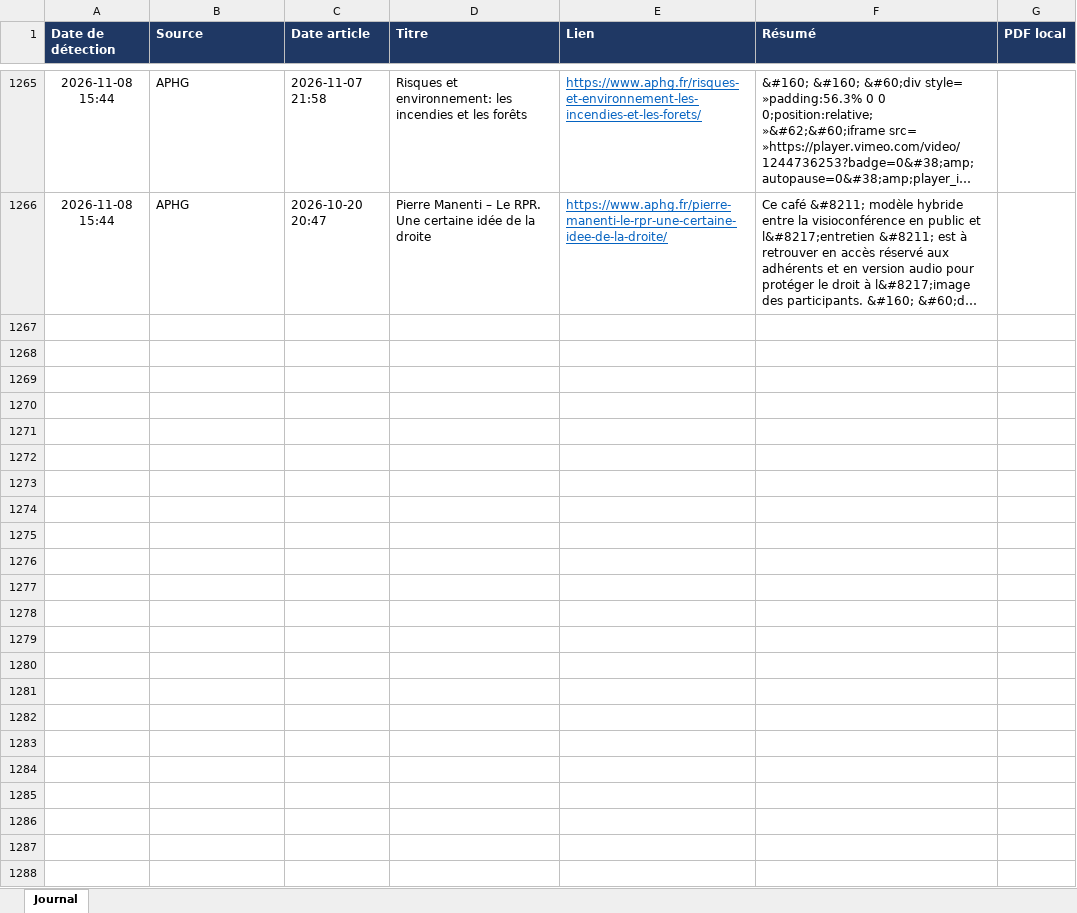
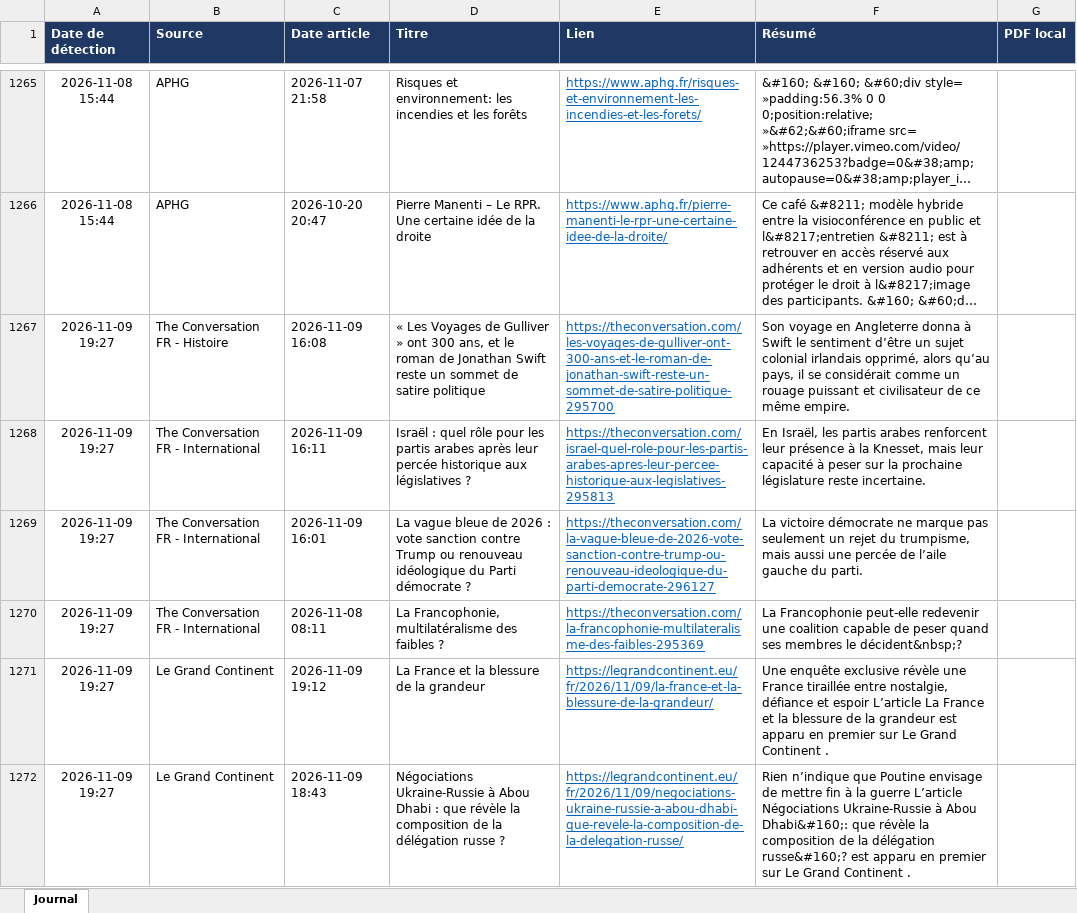
Before and after one commit to LoicSchreiber/Veille-HG-Marion, an Excel workbook: veille.xlsx, sheet Journal, drawn as a sheet; only a part is shown, gaps mark what is left out; long unchanged cells end in …; values as stored, in another font and other column widths than the file's, no borders; the diff covers the shown part only; the diff names each change by its address in the sheet, - before the commit and + after, or states it on an @@ line.

```diff
--- a/veille.xlsx (sheet Journal)
+++ b/veille.xlsx (sheet Journal)
+row 1267: 2026-11-09 19:27 | The Conversation FR - Histoire | 2026-11-09 16:08 | « Les Voyages de Gulliver » ont 300 ans, et le roman de Jonathan Swift reste un sommet de satire politique | https://theconversation.com/les-voyages-de-gulliver-ont-300-ans-et-le-roman-de-jonathan-swift-reste-un-sommet-de-satire-politique-295700 | Son voyage en Angleterre donna à Swift le sentiment d’être un sujet colonial irlandais opprimé, alors qu’au pays, il se considérait comme un rouage puissant et civilisateur de ce même empire.
+row 1268: 2026-11-09 19:27 | The Conversation FR - International | 2026-11-09 16:11 | Israël : quel rôle pour les partis arabes après leur percée historique aux législatives ? | https://theconversation.com/israel-quel-role-pour-les-partis-arabes-apres-leur-percee-historique-aux-legislatives-295813 | En Israël, les partis arabes renforcent leur présence à la Knesset, mais leur capacité à peser sur la prochaine législature reste incertaine.
+row 1269: 2026-11-09 19:27 | The Conversation FR - International | 2026-11-09 16:01 | La vague bleue de 2026 : vote sanction contre Trump ou renouveau idéologique du Parti démocrate ? | https://theconversation.com/la-vague-bleue-de-2026-vote-sanction-contre-trump-ou-renouveau-ideologique-du-parti-democrate-296127 | La victoire démocrate ne marque pas seulement un rejet du trumpisme, mais aussi une percée de l’aile gauche du parti.
+row 1270: 2026-11-09 19:27 | The Conversation FR - International | 2026-11-08 08:11 | La Francophonie, multilatéralisme des faibles ? | https://theconversation.com/la-francophonie-multilateralisme-des-faibles-295369 | La Francophonie peut-elle redevenir une coalition capable de peser quand ses membres le décident&nbsp;?
+row 1271: 2026-11-09 19:27 | Le Grand Continent | 2026-11-09 19:12 | La France et la blessure de la grandeur | https://legrandcontinent.eu/fr/2026/11/09/la-france-et-la-blessure-de-la-grandeur/ | Une enquête exclusive révèle une France tiraillée entre nostalgie, défiance et espoir L’article La France et la blessure de la grandeur est apparu en premier sur Le Grand Continent .
+row 1272: 2026-11-09 19:27 | Le Grand Continent | 2026-11-09 18:43 | Négociations Ukraine-Russie à Abou Dhabi : que révèle la composition de la délégation russe ? | https://legrandcontinent.eu/fr/2026/11/09/negociations-ukraine-russie-a-abou-dhabi-que-revele-la-composition-de-la-delegation-russe/ | Rien n’indique que Poutine envisage de mettre fin à la guerre L’article Négociations Ukraine-Russie à Abou Dhabi&#160;: que révèle la composition de la délégation russe&#160;? est apparu en premier sur Le Grand Continent .
```
Also changed, not shown: 17 added rows elsewhere in this sheet, 4 other files.
